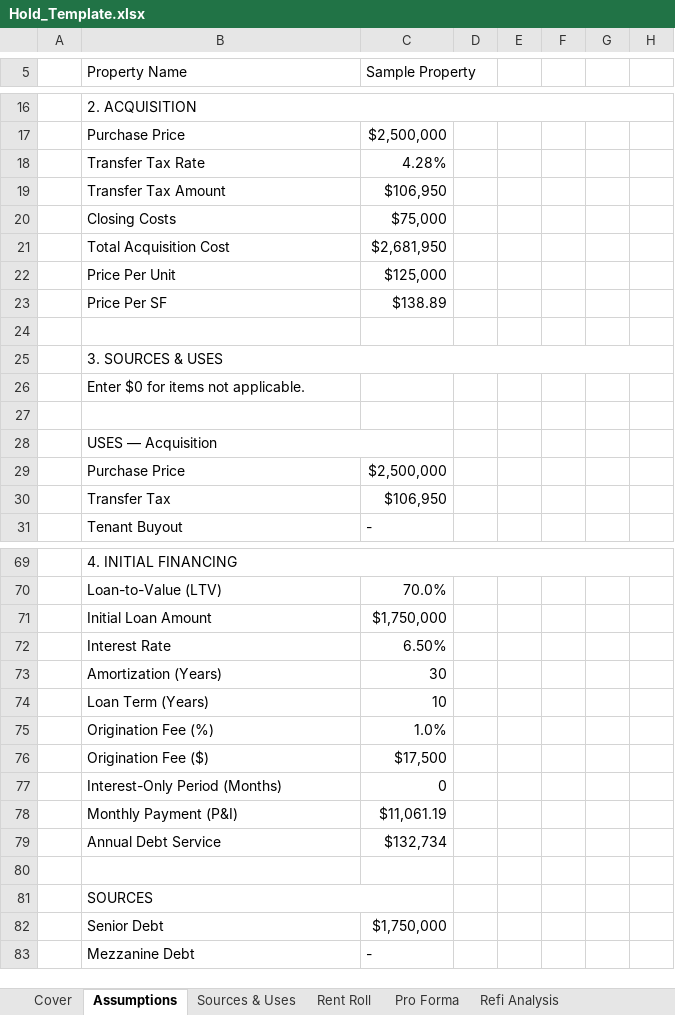
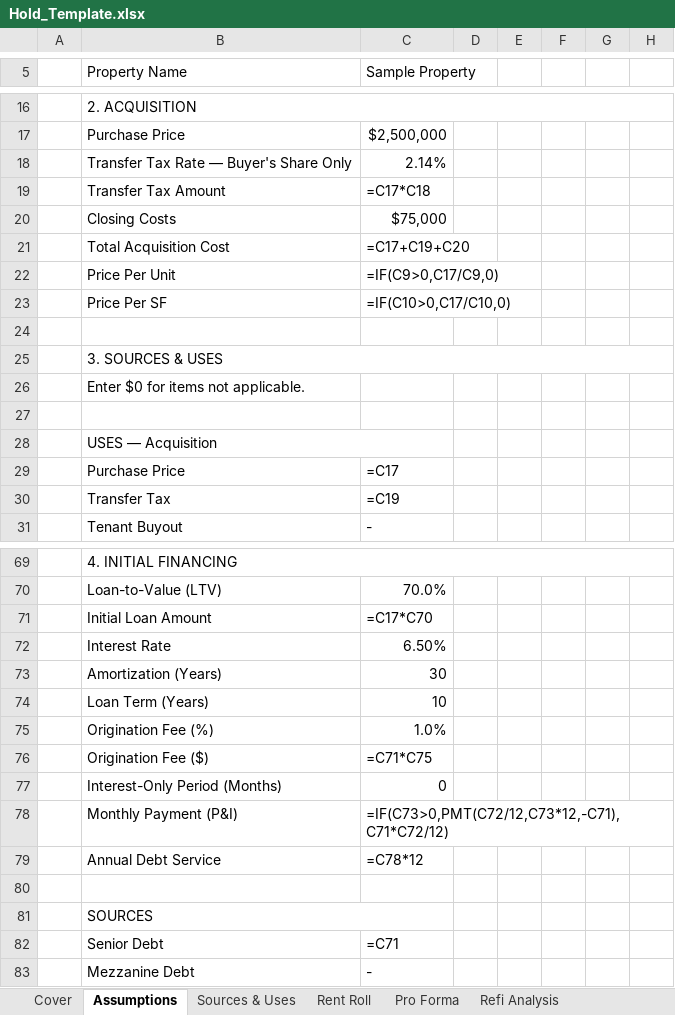
Before and after one commit to mikeafreedman/dealdesk, an Excel workbook: data/templates/Hold_Template.xlsx, sheet Assumptions, drawn as a sheet; only a part is shown, gaps mark what is left out; values as stored, in another font and other column widths than the file's, no cell formats; formulas without a stored value are shown as written; removed rows and columns are numbered as before the commit, all else as after; the diff covers the shown part only; the diff names each change by its address in the sheet, - before the commit and + after, or states it on an @@ line.

```diff
--- a/data/templates/Hold_Template.xlsx (sheet Assumptions)
+++ b/data/templates/Hold_Template.xlsx (sheet Assumptions)
-row 18:  | Transfer Tax Rate | 4.28%
+row 18:  | Transfer Tax Rate — Buyer's Share Only | 2.14%
-C19 (Sample Property): $106,950
+C19 (Sample Property): =C17*C18
-C21 (Sample Property): $2,681,950
+C21 (Sample Property): =C17+C19+C20
-C22 (Sample Property): $125,000
+C22 (Sample Property): =IF(C9>0,C17/C9,0)
-C23 (Sample Property): $138.89
+C23 (Sample Property): =IF(C10>0,C17/C10,0)
-C29 (Sample Property): $2,500,000
+C29 (Sample Property): =C17
-C30 (Sample Property): $106,950
+C30 (Sample Property): =C19
-C71 (Sample Property): $1,750,000
+C71 (Sample Property): =C17*C70
-C76 (Sample Property): $17,500
+C76 (Sample Property): =C71*C75
-C78 (Sample Property): $11,061.19
+C78 (Sample Property): =IF(C73>0,PMT(C72/12,C73*12,-C71),C71*C72/12)
-C79 (Sample Property): $132,734
+C79 (Sample Property): =C78*12
-C82 (Sample Property): $1,750,000
+C82 (Sample Property): =C71
```
Also changed, not shown: 14 edited cells elsewhere in this sheet, sheet Cash Waterfall, sheet Amort - Initial, sheet Amort - Refi 1, sheet Amort - Refi 2, sheet Amort - Refi 3, sheet Pro Forma, 7 more sheets, cell formats, charts or pictures, data/templates/Sale_Template.xlsx, 23 other files.
